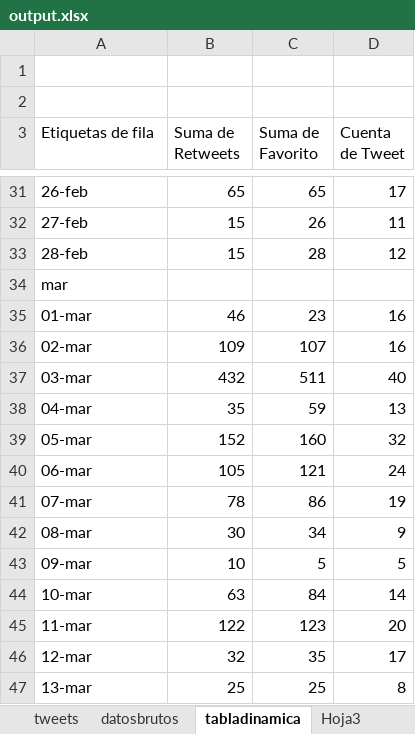
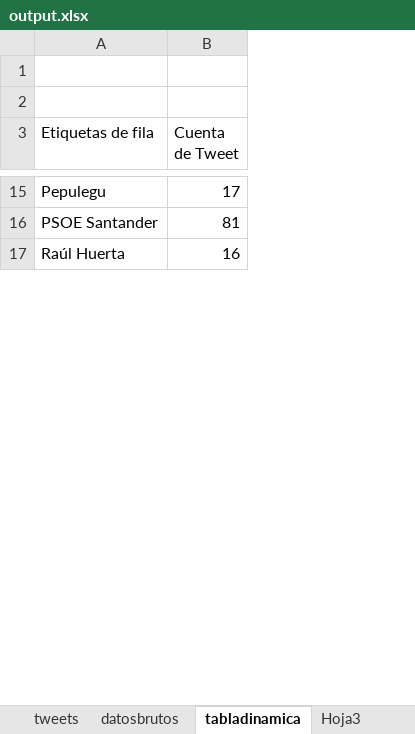
Before and after one commit to GIST-UNICAN/TWEETS--py, an Excel workbook: output.xlsx, sheet tabladinamica, drawn as a sheet; only a part is shown, gaps mark what is left out; values as stored, in another font and other column widths than the file's, no borders; charts and pictures not drawn; removed rows and columns are numbered as before the commit, all else as after; the diff covers the shown part only; the diff names each change by its address in the sheet, - before the commit and + after, or states it on an @@ line.

```diff
--- a/output.xlsx (sheet tabladinamica)
+++ b/output.xlsx (sheet tabladinamica)
-column B (Suma de Retweets), row 31: 65; row 36: 109
-column C (Suma de Favorito), row 31: 65; row 36: 107
-A15 (Etiquetas de fila): 26-feb
+A15 (Etiquetas de fila): Pepulegu
-row 32: 27-feb | 15 | 26 | 11
-row 33: 28-feb | 15 | 28 | 12
-row 34: mar
-row 35: 01-mar | 46 | 23 | 16
+row 16: PSOE Santander | 81
-A17 (Etiquetas de fila): 02-mar
+A17 (Etiquetas de fila): Raúl Huerta
-row 37: 03-mar | 432 | 511 | 40
-row 38: 04-mar | 35 | 59 | 13
-row 39: 05-mar | 152 | 160 | 32
-row 40: 06-mar | 105 | 121 | 24
-row 41: 07-mar | 78 | 86 | 19
-row 42: 08-mar | 30 | 34 | 9
-row 43: 09-mar | 10 | 5 | 5
-row 44: 10-mar | 63 | 84 | 14
-row 45: 11-mar | 122 | 123 | 20
-row 46: 12-mar | 32 | 35 | 17
-row 47: 13-mar | 25 | 25 | 8
```
Also changed, not shown: 7 added rows, 111 removed rows and 7 edited cells elsewhere in this sheet, sheet tweets, formulas that keep their value, charts or pictures, output_sentimientos.xlsx, 1 other file.
